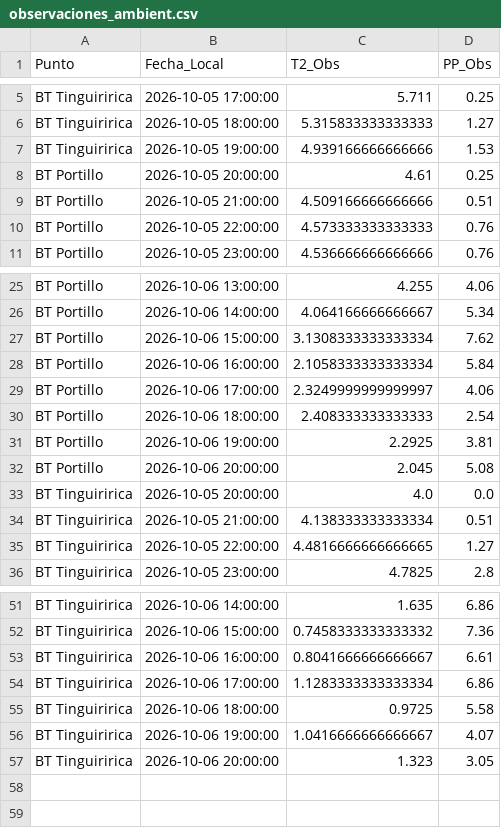
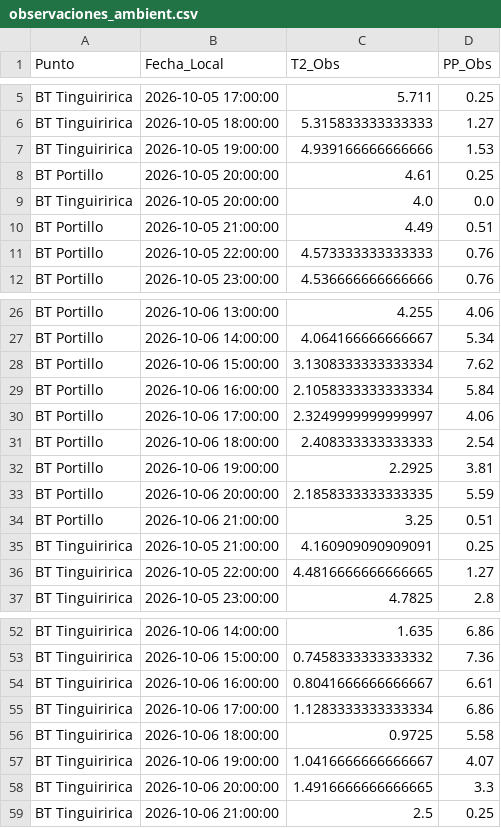
Before and after one commit to robleiva/pronostico-tinguiririca, a CSV file: historico/observaciones_ambient.csv, drawn as a sheet; only a part is shown, gaps mark what is left out.

```diff
--- a/historico/observaciones_ambient.csv
+++ b/historico/observaciones_ambient.csv
@@ -8,3 +8,4 @@ BT Tinguiririca,2026-10-05 19:00:00,4.939166666666666,1.53
 BT Portillo,2026-10-05 20:00:00,4.61,0.25
-BT Portillo,2026-10-05 21:00:00,4.509166666666666,0.51
+BT Tinguiririca,2026-10-05 20:00:00,4.0,0.0
+BT Portillo,2026-10-05 21:00:00,4.49,0.51
 BT Portillo,2026-10-05 22:00:00,4.573333333333333,0.76
@@ -31,5 +32,5 @@ BT Portillo,2026-10-06 18:00:00,2.408333333333333,2.54
 BT Portillo,2026-10-06 19:00:00,2.2925,3.81
-BT Portillo,2026-10-06 20:00:00,2.045,5.08
-BT Tinguiririca,2026-10-05 20:00:00,4.0,0.0
-BT Tinguiririca,2026-10-05 21:00:00,4.138333333333334,0.51
+BT Portillo,2026-10-06 20:00:00,2.1858333333333335,5.59
+BT Portillo,2026-10-06 21:00:00,3.25,0.51
+BT Tinguiririca,2026-10-05 21:00:00,4.160909090909091,0.25
 BT Tinguiririca,2026-10-05 22:00:00,4.4816666666666665,1.27
@@ -56,2 +57,3 @@ BT Tinguiririca,2026-10-06 18:00:00,0.9725,5.58
 BT Tinguiririca,2026-10-06 19:00:00,1.0416666666666667,4.07
-BT Tinguiririca,2026-10-06 20:00:00,1.323,3.05
+BT Tinguiririca,2026-10-06 20:00:00,1.4916666666666665,3.3
+BT Tinguiririca,2026-10-06 21:00:00,2.5,0.25
```
Also changed, not shown: historico/pronosticos_wrf.csv.
